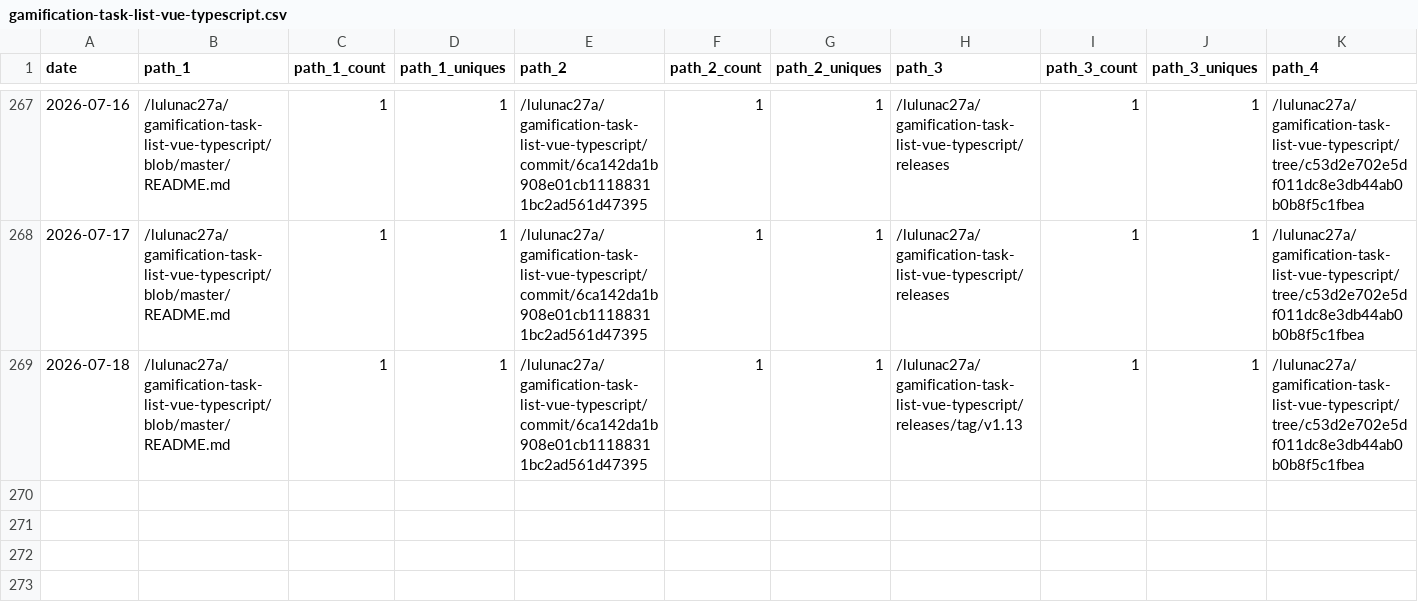
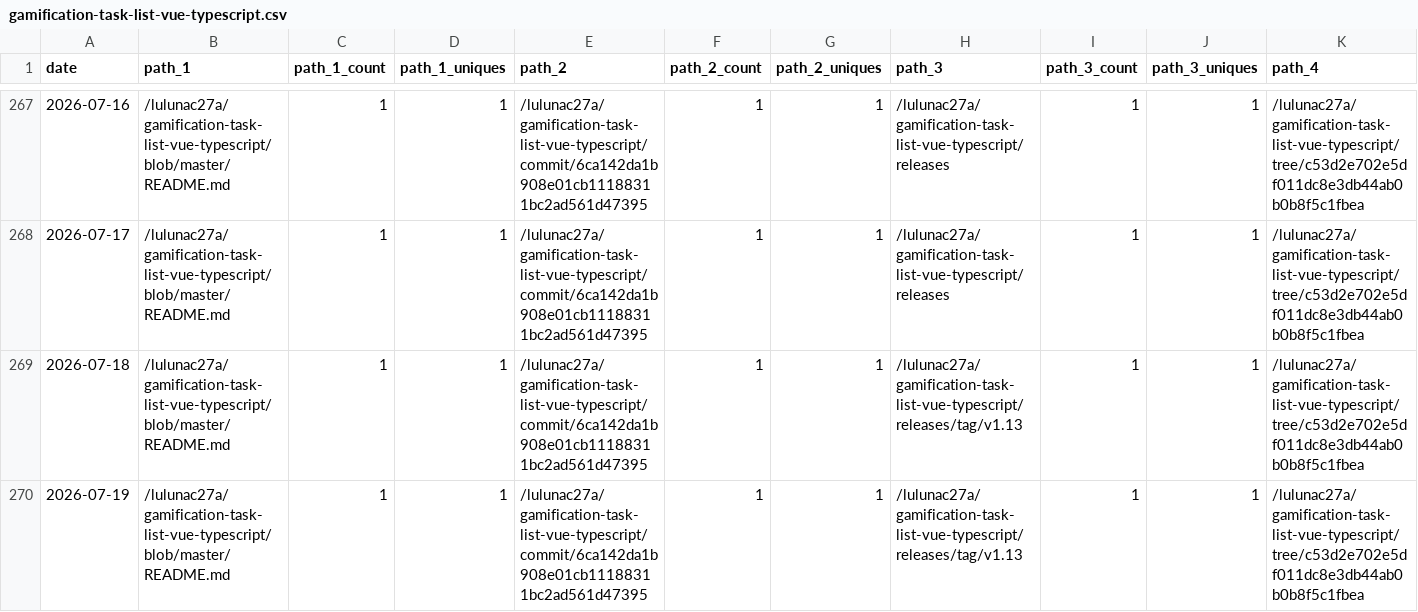
Before and after one commit to lulunac27a/github-repo-traffic-stats, a CSV file: data/github_paths/gamification-task-list-vue-typescript.csv, drawn as a sheet; only a part is shown, gaps mark what is left out; rows hold the shown columns only; the diff names each change by its address in the sheet, - before the commit and + after, or states it on an @@ line.

```diff
--- a/data/github_paths/gamification-task-list-vue-typescript.csv
+++ b/data/github_paths/gamification-task-list-vue-typescript.csv
+row 270: 2026-07-19 | /lulunac27a/gamification-task-list-vue-typescript/blob/master/README.md | 1 | 1 | /lulunac27a/gamification-task-list-vue-typescript/commit/6ca142da1b908e01cb11188311bc2ad561d47395 | 1 | 1 | /lulunac27a/gamification-task-list-vue-typescript/releases/tag/v1.13 | 1 | 1 | /lulunac27a/gamification-task-list-vue-typescript/tree/c53d2e702e5df011dc8e3db44ab0b0b8f5c1fbea
```
Also changed, not shown: data/github_paths/endless-task-list-adventure.csv, data/github_paths/java-datetime.csv, 51 other files.
